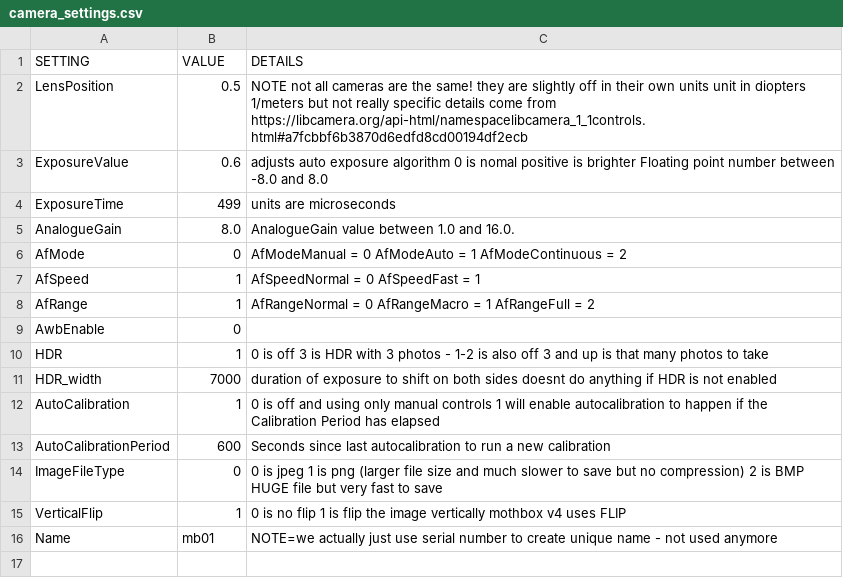
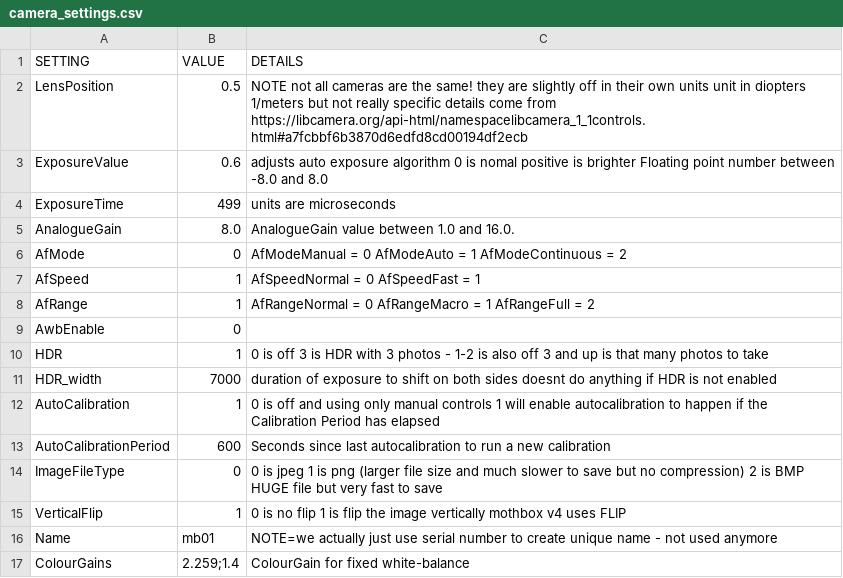
Before and after one commit to caterpillarscountdev/Mothbox-Web-Config, a CSV file: camera_settings.csv, drawn as a sheet.

Commit message:
ColourGains from config

```diff
--- a/camera_settings.csv
+++ b/camera_settings.csv
@@ -16 +16,2 @@ VerticalFlip,1, 0 is no flip     1 is flip the image vertically mothbox v4 uses
 Name,mb01,NOTE=we actually just use serial number to create unique name - not used anymore
+ColourGains,2.259;1.4,ColourGain for fixed white-balance
```
Also changed, not shown: 2 other files.
